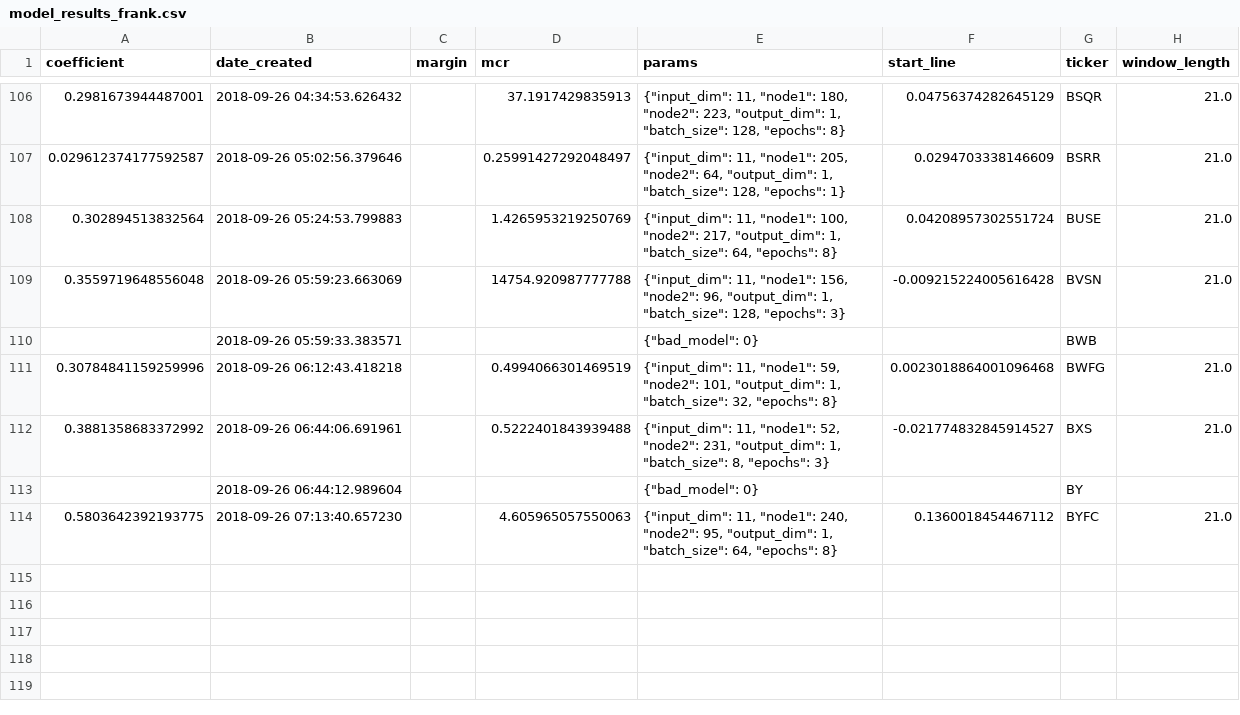
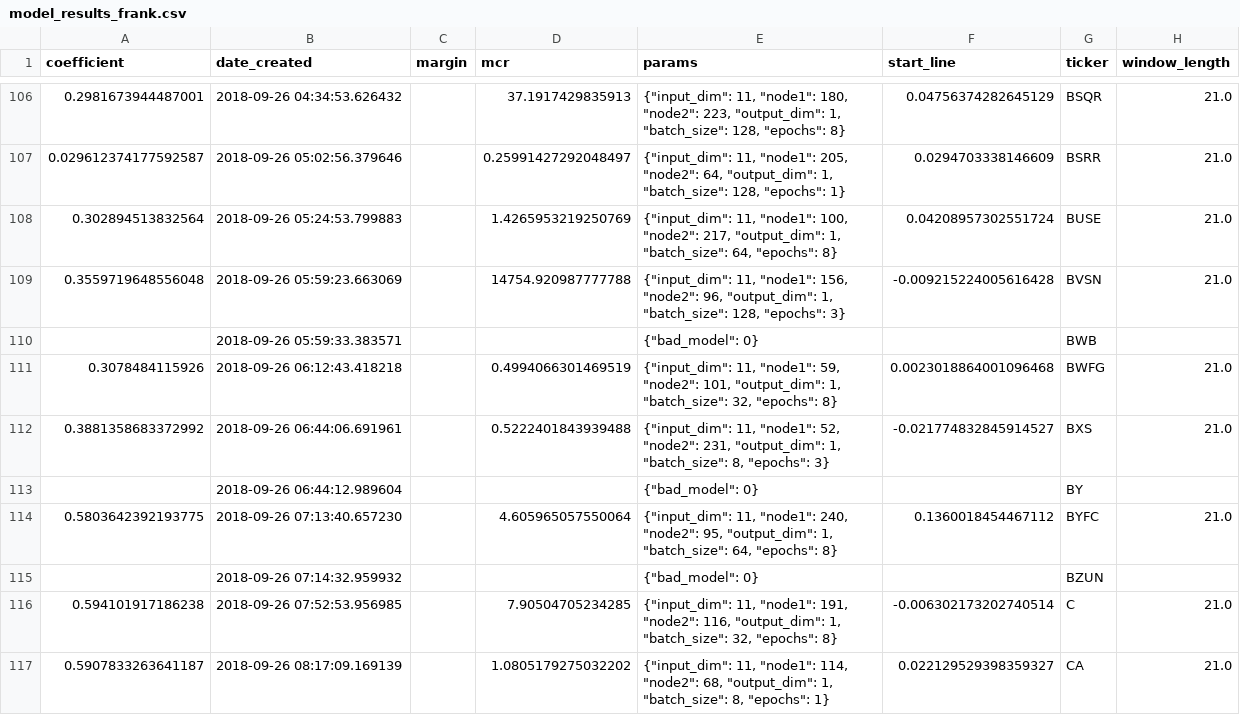
Before and after one commit to lodderwin/basemap, a CSV file: results/model_results_frank.csv, drawn as a sheet; only a part is shown, gaps mark what is left out; the diff covers the shown part only.

Commit message:
created new models

```diff
--- a/results/model_results_frank.csv
+++ b/results/model_results_frank.csv
@@ -110,5 +110,8 @@ coefficient,date_created,margin,mcr,params,start_line,ticker,window_length
 ,2018-09-26 05:59:33.383571,,,"{""bad_model"": 0}",,BWB,
-0.30784841159259996,2018-09-26 06:12:43.418218,,0.4994066301469519,"{""input_dim"": 11, ""node1"": 59, ""node2"": 101, ""output_dim"": 1, ""batch_size"": 32, ""epochs"": 8}",0.0023018864001096468,BWFG,21.0
+0.3078484115926,2018-09-26 06:12:43.418218,,0.4994066301469519,"{""input_dim"": 11, ""node1"": 59, ""node2"": 101, ""output_dim"": 1, ""batch_size"": 32, ""epochs"": 8}",0.0023018864001096468,BWFG,21.0
 0.3881358683372992,2018-09-26 06:44:06.691961,,0.5222401843939488,"{""input_dim"": 11, ""node1"": 52, ""node2"": 231, ""output_dim"": 1, ""batch_size"": 8, ""epochs"": 3}",-0.021774832845914527,BXS,21.0
 ,2018-09-26 06:44:12.989604,,,"{""bad_model"": 0}",,BY,
-0.5803642392193775,2018-09-26 07:13:40.657230,,4.605965057550063,"{""input_dim"": 11, ""node1"": 240, ""node2"": 95, ""output_dim"": 1, ""batch_size"": 64, ""epochs"": 8}",0.1360018454467112,BYFC,21.0
+0.5803642392193775,2018-09-26 07:13:40.657230,,4.605965057550064,"{""input_dim"": 11, ""node1"": 240, ""node2"": 95, ""output_dim"": 1, ""batch_size"": 64, ""epochs"": 8}",0.1360018454467112,BYFC,21.0
+,2018-09-26 07:14:32.959932,,,"{""bad_model"": 0}",,BZUN,
+0.594101917186238,2018-09-26 07:52:53.956985,,7.90504705234285,"{""input_dim"": 11, ""node1"": 191, ""node2"": 116, ""output_dim"": 1, ""batch_size"": 32, ""epochs"": 8}",-0.006302173202740514,C,21.0
+0.5907833263641187,2018-09-26 08:17:09.169139,,1.0805179275032202,"{""input_dim"": 11, ""node1"": 114, ""node2"": 68, ""output_dim"": 1, ""batch_size"": 8, ""epochs"": 1}",0.022129529398359327,CA,21.0
```
Also changed, not shown: 6 added rows and 3 edited cells elsewhere in this file, 25 other files.
